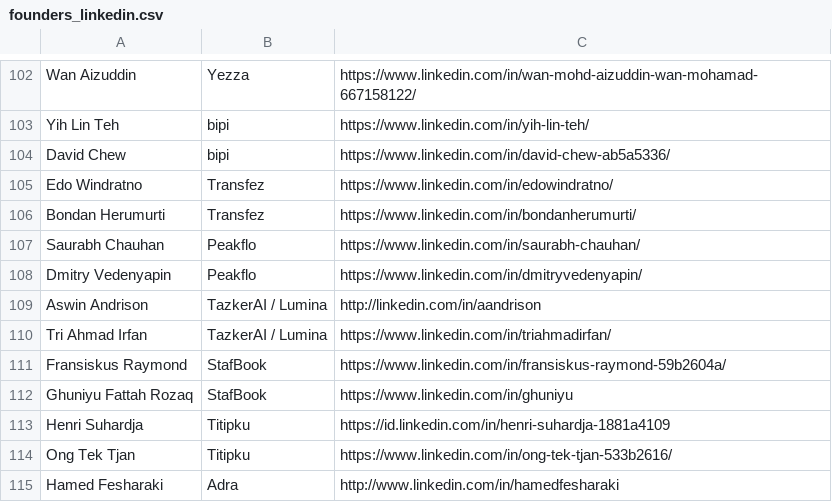
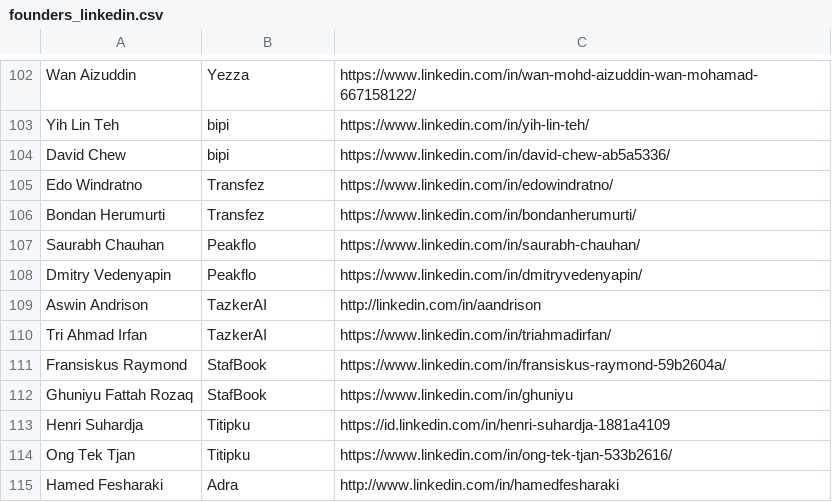
Before and after one commit to pham-tuan-binh/upyouth-research, a CSV file: data/founders_linkedin.csv, drawn as a sheet; only a part is shown, gaps mark what is left out.

```diff
--- a/data/founders_linkedin.csv
+++ b/data/founders_linkedin.csv
@@ -108,4 +108,4 @@ Saurabh Chauhan,Peakflo,https://www.linkedin.com/in/saurabh-chauhan/
 Dmitry Vedenyapin,Peakflo,https://www.linkedin.com/in/dmitryvedenyapin/
-Aswin Andrison,TazkerAI / Lumina,http://linkedin.com/in/aandrison
-Tri Ahmad Irfan,TazkerAI / Lumina,https://www.linkedin.com/in/triahmadirfan/
+Aswin Andrison,TazkerAI,http://linkedin.com/in/aandrison
+Tri Ahmad Irfan,TazkerAI,https://www.linkedin.com/in/triahmadirfan/
 Fransiskus Raymond,StafBook,https://www.linkedin.com/in/fransiskus-raymond-59b2604a/
```
Also changed, not shown: 32 other files.
